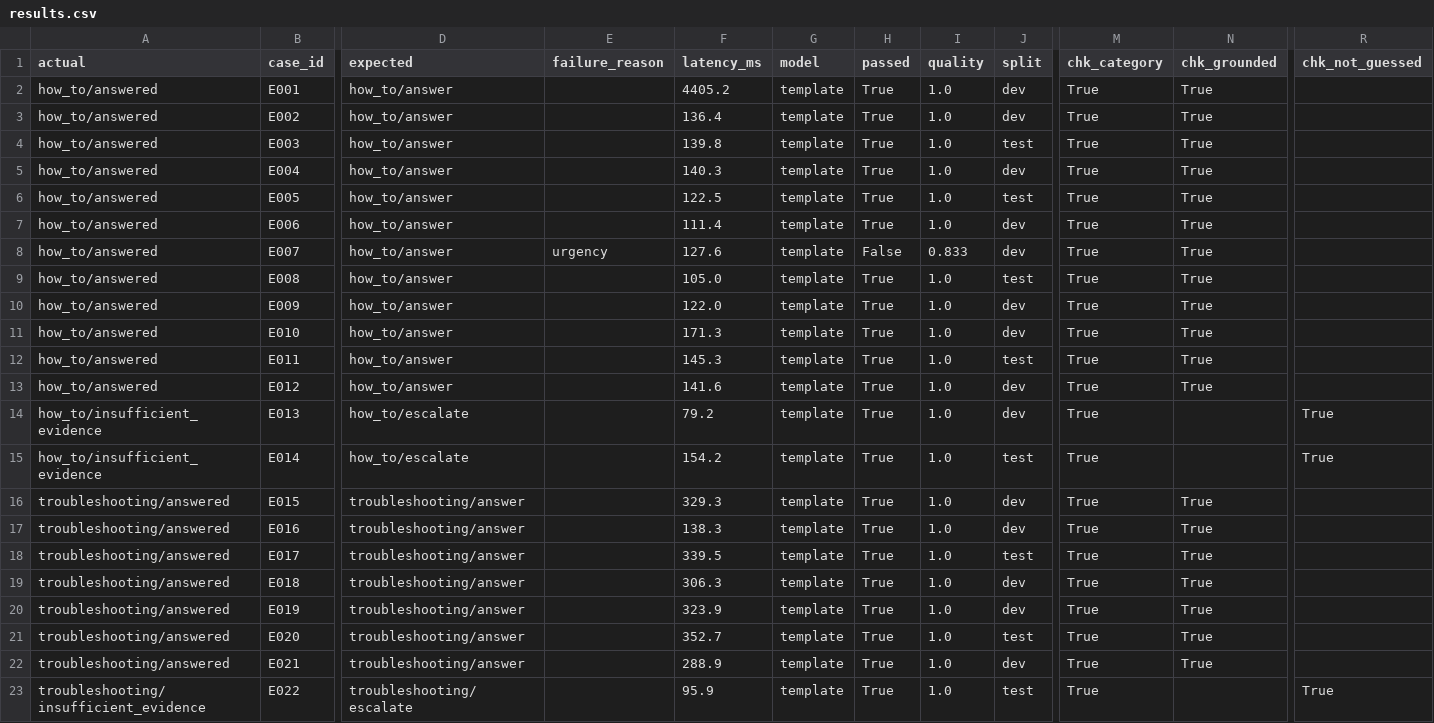
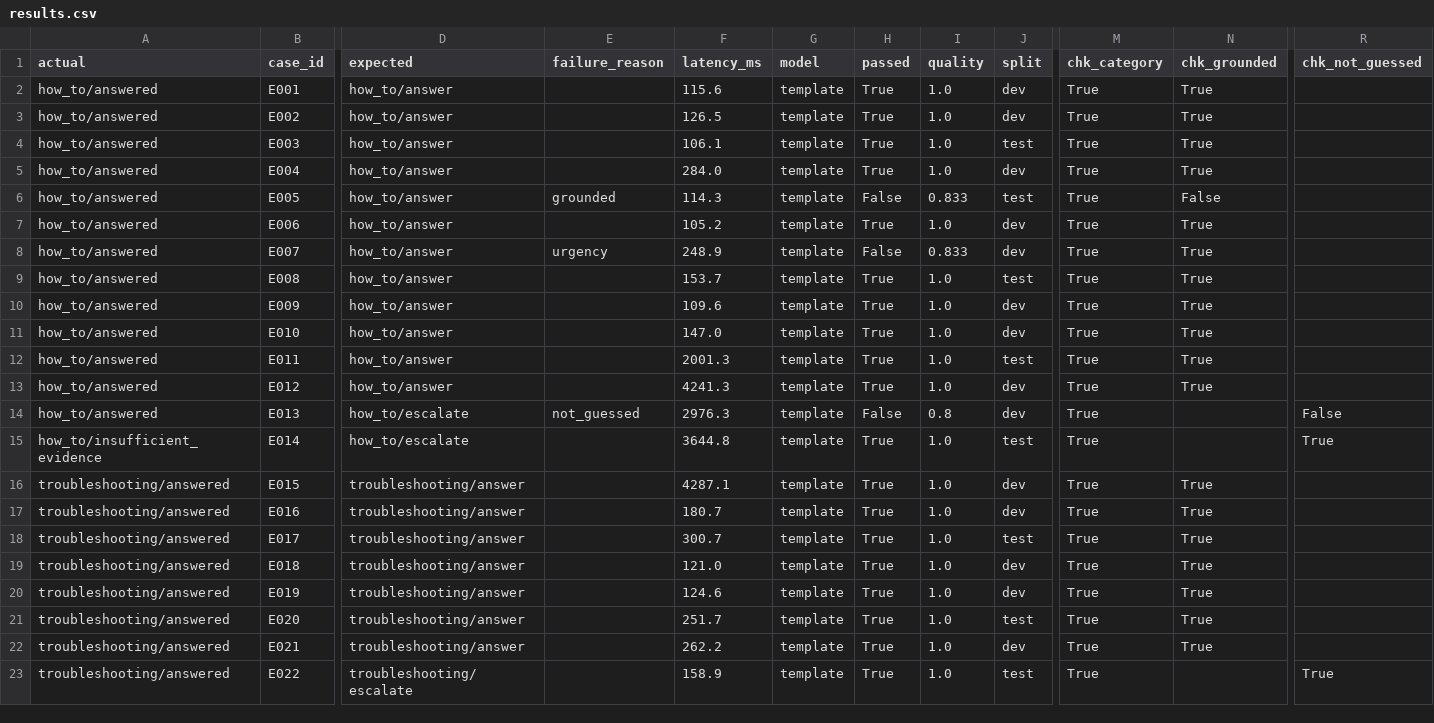
Before and after one commit to Divakar1506/Businesslabsporject, a CSV file: task2-inbox-agent/evaluation/results.csv, drawn as a sheet; only a part is shown, gaps mark what is left out; the diff covers the shown part only; the diff names each change by its address in the sheet, - before the commit and + after, or states it on an @@ line.

```diff
--- a/task2-inbox-agent/evaluation/results.csv
+++ b/task2-inbox-agent/evaluation/results.csv
-F2 (latency_ms): 4405.2
+F2 (latency_ms): 115.6
-F3 (latency_ms): 136.4
+F3 (latency_ms): 126.5
-F4 (latency_ms): 139.8
+F4 (latency_ms): 106.1
-F5 (latency_ms): 140.3
+F5 (latency_ms): 284.0
-E6 (failure_reason): (empty)
+E6 (failure_reason): grounded
-F6 (latency_ms): 122.5
+F6 (latency_ms): 114.3
-H6 (passed): True
+H6 (passed): False
-I6 (quality): 1.0
+I6 (quality): 0.833
-N6 (chk_grounded): True
+N6 (chk_grounded): False
-F7 (latency_ms): 111.4
+F7 (latency_ms): 105.2
-F8 (latency_ms): 127.6
+F8 (latency_ms): 248.9
-F9 (latency_ms): 105.0
+F9 (latency_ms): 153.7
-F10 (latency_ms): 122.0
+F10 (latency_ms): 109.6
-F11 (latency_ms): 171.3
+F11 (latency_ms): 147.0
-F12 (latency_ms): 145.3
+F12 (latency_ms): 2001.3
-F13 (latency_ms): 141.6
+F13 (latency_ms): 4241.3
-A14 (actual): how_to/insufficient_evidence
+A14 (actual): how_to/answered
-E14 (failure_reason): (empty)
+E14 (failure_reason): not_guessed
-F14 (latency_ms): 79.2
+F14 (latency_ms): 2976.3
-H14 (passed): True
+H14 (passed): False
-I14 (quality): 1.0
+I14 (quality): 0.8
-R14 (chk_not_guessed): True
+R14 (chk_not_guessed): False
-F15 (latency_ms): 154.2
+F15 (latency_ms): 3644.8
-F16 (latency_ms): 329.3
+F16 (latency_ms): 4287.1
-F17 (latency_ms): 138.3
+F17 (latency_ms): 180.7
-F18 (latency_ms): 339.5
+F18 (latency_ms): 300.7
-F19 (latency_ms): 306.3
+F19 (latency_ms): 121.0
-F20 (latency_ms): 323.9
+F20 (latency_ms): 124.6
-F21 (latency_ms): 352.7
+F21 (latency_ms): 251.7
-F22 (latency_ms): 288.9
+F22 (latency_ms): 262.2
-A23 (actual): troubleshooting/insufficient_evidence
+A23 (actual): troubleshooting/answered
-F23 (latency_ms): 95.9
+F23 (latency_ms): 158.9
```
Also changed, not shown: 34 edited cells elsewhere in this file, task1-knowledge-brain/evaluation/results.csv, 12 other files.
